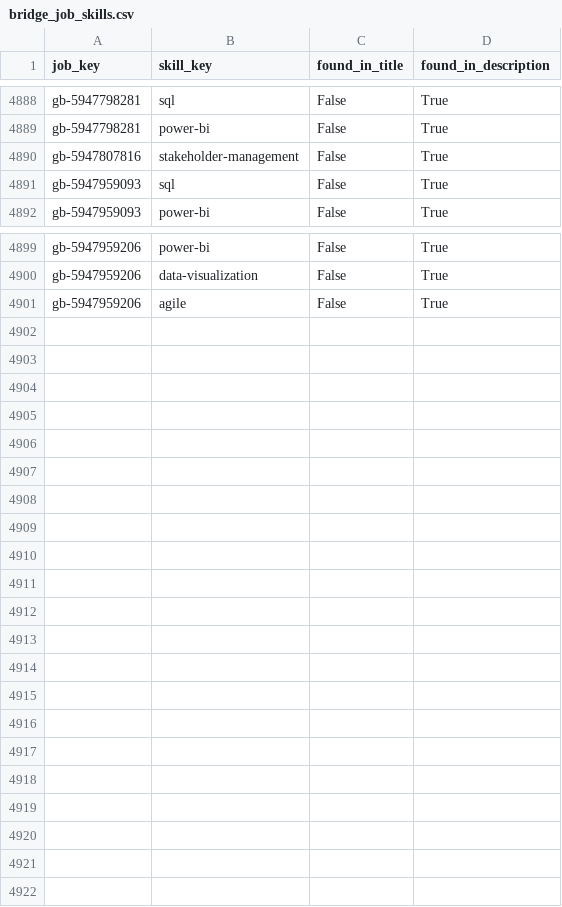
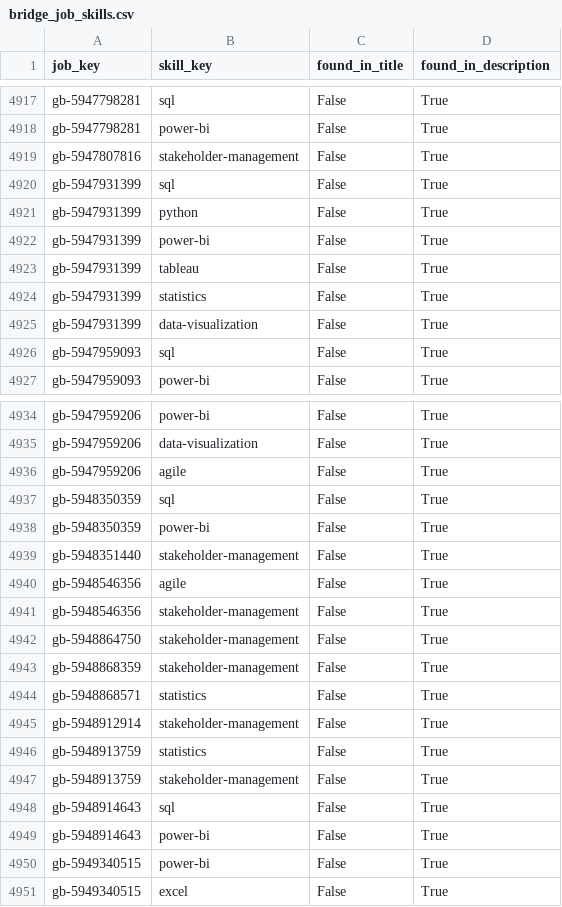
Before and after one commit to italofvaz/european-job-market-analysis, a CSV file: data/processed/bridge_job_skills.csv, drawn as a sheet; only a part is shown, gaps mark what is left out; the diff covers the shown part only; the diff names each change by its address in the sheet, - before the commit and + after, or states it on an @@ line.

```diff
--- a/data/processed/bridge_job_skills.csv
+++ b/data/processed/bridge_job_skills.csv
+row 4920: gb-5947931399 | sql | False | True
+row 4921: gb-5947931399 | python | False | True
+row 4922: gb-5947931399 | power-bi | False | True
+row 4923: gb-5947931399 | tableau | False | True
+row 4924: gb-5947931399 | statistics | False | True
+row 4925: gb-5947931399 | data-visualization | False | True
+row 4937: gb-5948350359 | sql | False | True
+row 4938: gb-5948350359 | power-bi | False | True
+row 4939: gb-5948351440 | stakeholder-management | False | True
+row 4940: gb-5948546356 | agile | False | True
+row 4941: gb-5948546356 | stakeholder-management | False | True
+row 4942: gb-5948864750 | stakeholder-management | False | True
+row 4943: gb-5948868359 | stakeholder-management | False | True
+row 4944: gb-5948868571 | statistics | False | True
+row 4945: gb-5948912914 | stakeholder-management | False | True
+row 4946: gb-5948913759 | statistics | False | True
+row 4947: gb-5948913759 | stakeholder-management | False | True
+row 4948: gb-5948914643 | sql | False | True
+row 4949: gb-5948914643 | power-bi | False | True
+row 4950: gb-5949340515 | power-bi | False | True
+row 4951: gb-5949340515 | excel | False | True
```
Also changed, not shown: 29 added rows elsewhere in this file, data/logs/collection_runs.csv, data/processed/dim_company.csv, 11 other files.
